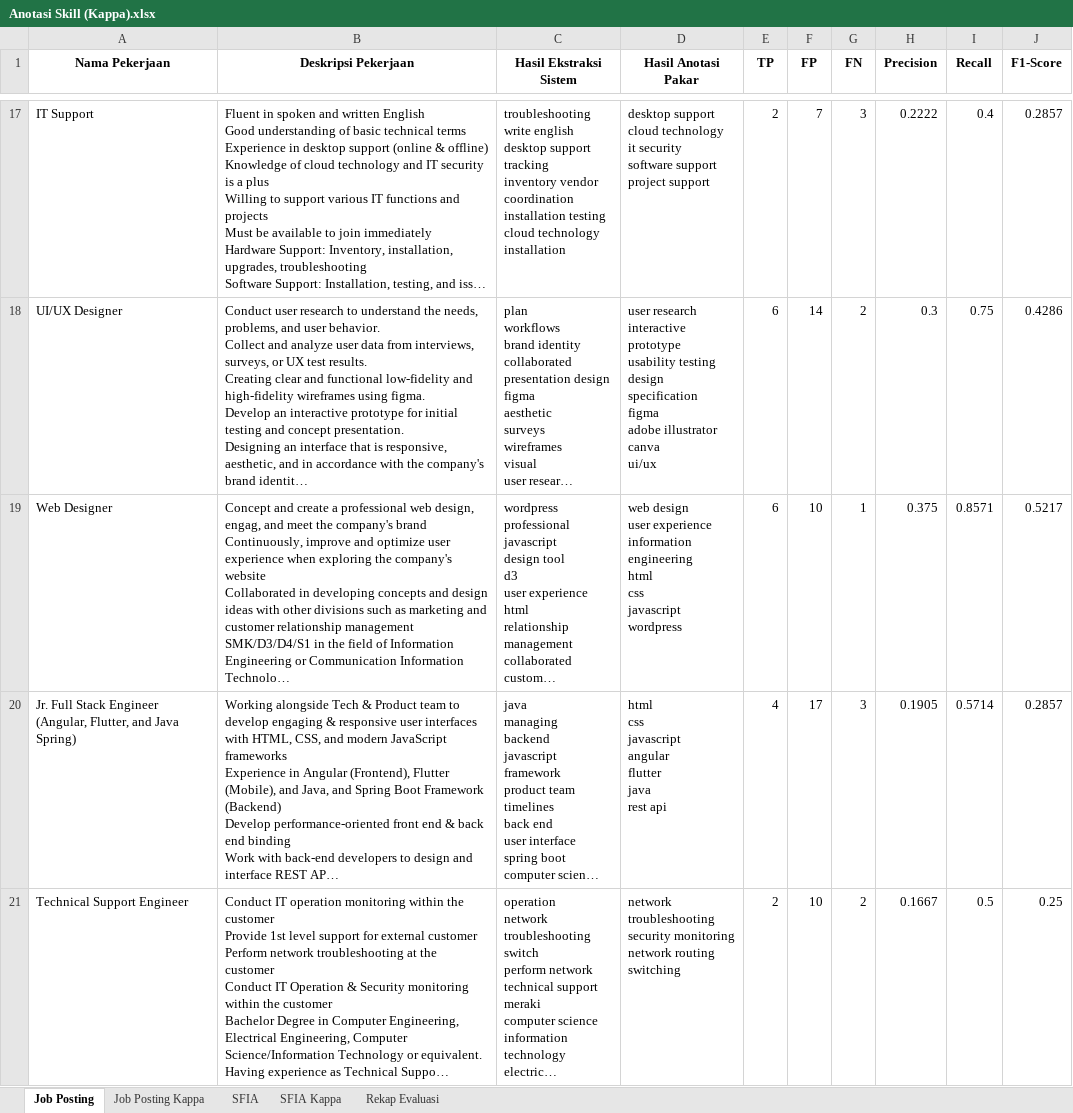
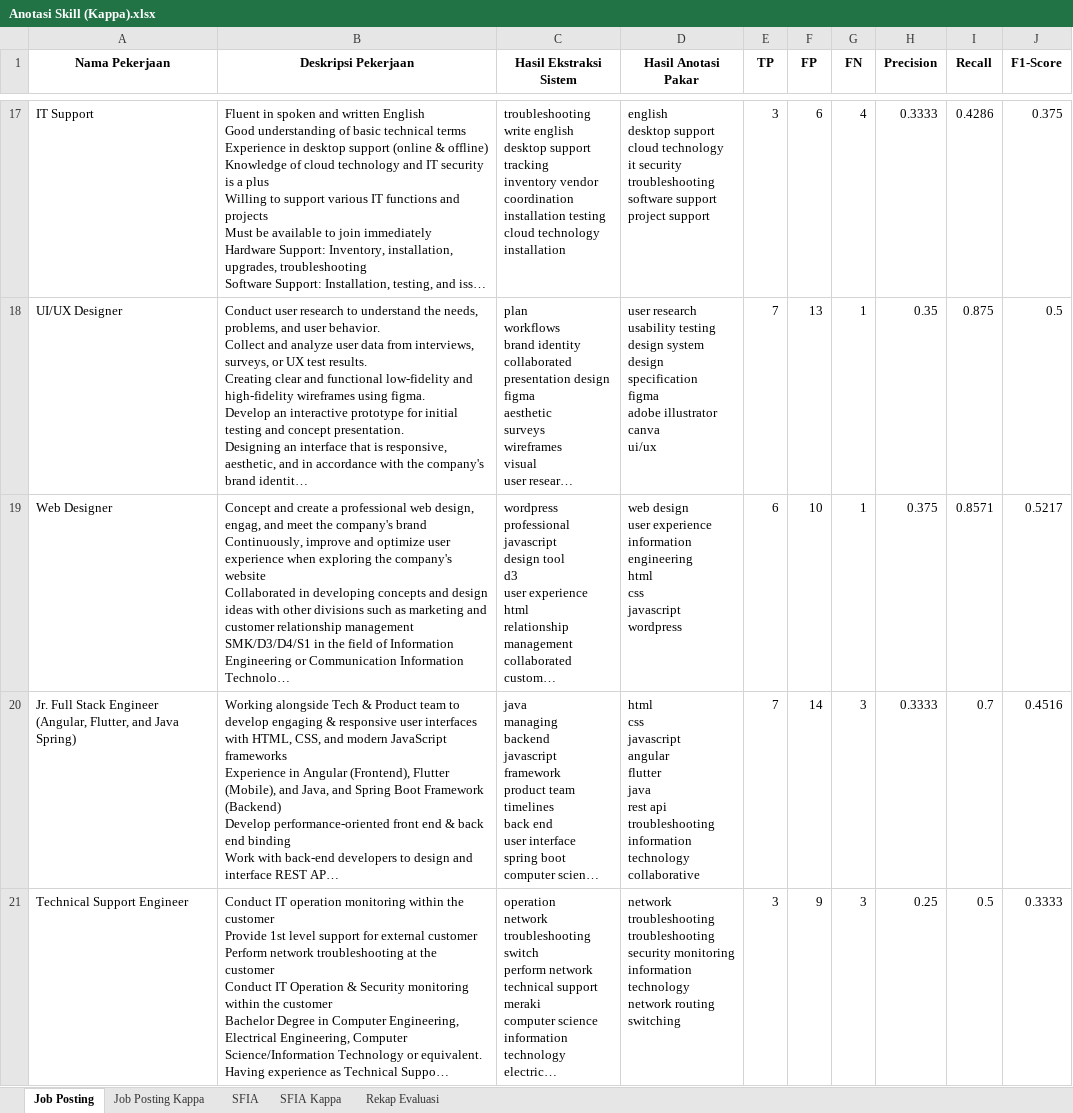
Before and after one commit to yupx20/sfia_skillmapping_project, an Excel workbook: data/Anotasi Skill (Kappa).xlsx, sheet Job Posting, drawn as a sheet; only a part is shown, gaps mark what is left out; long unchanged cells end in …; values as stored, in another font and other column widths than the file's, no borders; ↵ is a line break in a cell; the diff covers the shown part only; the diff names each change by its address in the sheet, - before the commit and + after, or states it on an @@ line.

```diff
--- a/data/Anotasi Skill (Kappa).xlsx (sheet Job Posting)
+++ b/data/Anotasi Skill (Kappa).xlsx (sheet Job Posting)
-D17 (Hasil Anotasi Pakar): desktop support ↵ cloud technology ↵ it security ↵ software support…
+D17 (Hasil Anotasi Pakar): english ↵ desktop support ↵ cloud technology ↵ it security ↵ troubleshooting ↵ software support…
-E17 (TP): 2
+E17 (TP): 3
-F17 (FP): 7
+F17 (FP): 6
-G17 (FN): 3
+G17 (FN): 4
-H17 (Precision): 0.2222
+H17 (Precision): 0.3333
-I17 (Recall): 0.4
+I17 (Recall): 0.4286
-J17 (F1-Score): 0.2857
+J17 (F1-Score): 0.375
-D18 (Hasil Anotasi Pakar): user research ↵ interactive prototype ↵ usability testing ↵ design specification…
+D18 (Hasil Anotasi Pakar): user research ↵ usability testing ↵ design system ↵ design specification…
-E18 (TP): 6
+E18 (TP): 7
-F18 (FP): 14
+F18 (FP): 13
-G18 (FN): 2
+G18 (FN): 1
-H18 (Precision): 0.3
+H18 (Precision): 0.35
-I18 (Recall): 0.75
+I18 (Recall): 0.875
-J18 (F1-Score): 0.4286
+J18 (F1-Score): 0.5
-D20 (Hasil Anotasi Pakar): …rest api
+D20 (Hasil Anotasi Pakar): …rest api ↵ troubleshooting ↵ information technology ↵ collaborative
-E20 (TP): 4
+E20 (TP): 7
-F20 (FP): 17
+F20 (FP): 14
-H20 (Precision): 0.1905
+H20 (Precision): 0.3333
-I20 (Recall): 0.5714
+I20 (Recall): 0.7
-J20 (F1-Score): 0.2857
+J20 (F1-Score): 0.4516
-D21 (Hasil Anotasi Pakar): network troubleshooting ↵ security monitoring ↵ network routing…
+D21 (Hasil Anotasi Pakar): network troubleshooting ↵ troubleshooting ↵ security monitoring ↵ information technology ↵ network routing…
-E21 (TP): 2
+E21 (TP): 3
-F21 (FP): 10
+F21 (FP): 9
-G21 (FN): 2
+G21 (FN): 3
-H21 (Precision): 0.1667
+H21 (Precision): 0.25
-J21 (F1-Score): 0.25
+J21 (F1-Score): 0.3333
```
Also changed, not shown: 91 edited cells elsewhere in this sheet, sheet Job Posting Kappa, sheet SFIA, sheet Rekap Evaluasi, data/Anotasi Skill - Gopal.xlsx, data/Anotasi Skill - Rizfi.xlsx, 1 other file.
